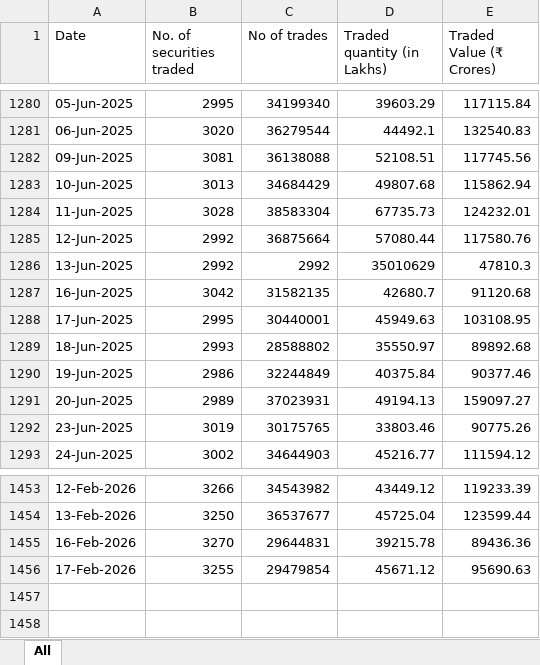
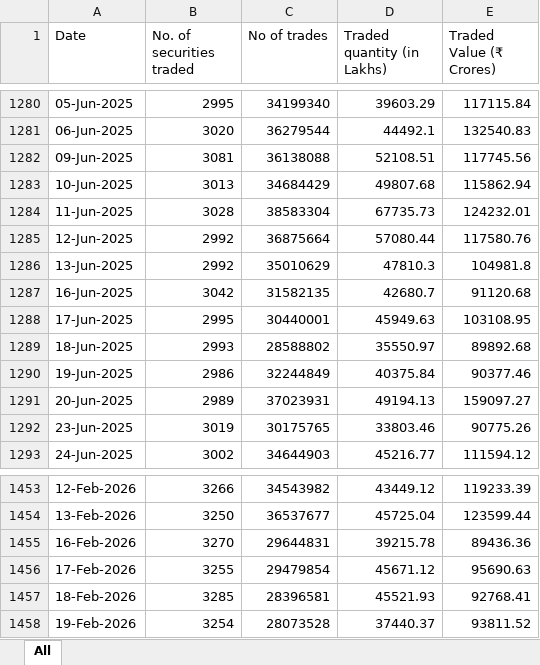
Before and after one commit to rouhin12/Exchanges_Data, an Excel workbook: NSE/Cash segment/nse_daily.xlsx, sheet All, drawn as a sheet; only a part is shown, gaps mark what is left out; values as stored, in another font and other column widths than the file's, no borders; the diff names each change by its address in the sheet, - before the commit and + after, or states it on an @@ line.

```diff
--- a/NSE/Cash segment/nse_daily.xlsx (sheet All)
+++ b/NSE/Cash segment/nse_daily.xlsx (sheet All)
-C1286 (No of trades): 2992
+C1286 (No of trades): 35010629
-D1286 (Traded quantity (in Lakhs)): 35010629
+D1286 (Traded quantity (in Lakhs)): 47810.3
-E1286 (Traded Value (₹ Crores)): 47810.3
+E1286 (Traded Value (₹ Crores)): 104981.8
+row 1457: 18-Feb-2026 | 3285 | 28396581 | 45521.93 | 92768.41
+row 1458: 19-Feb-2026 | 3254 | 28073528 | 37440.37 | 93811.52
```
Also changed, not shown: BSE/FnO/bse_fno_consolidated.xlsx, BSE/bse_daily.xlsx, 6 other files.
